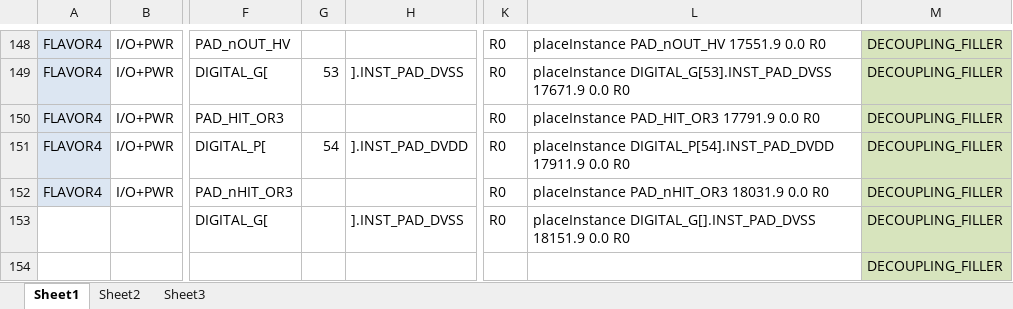
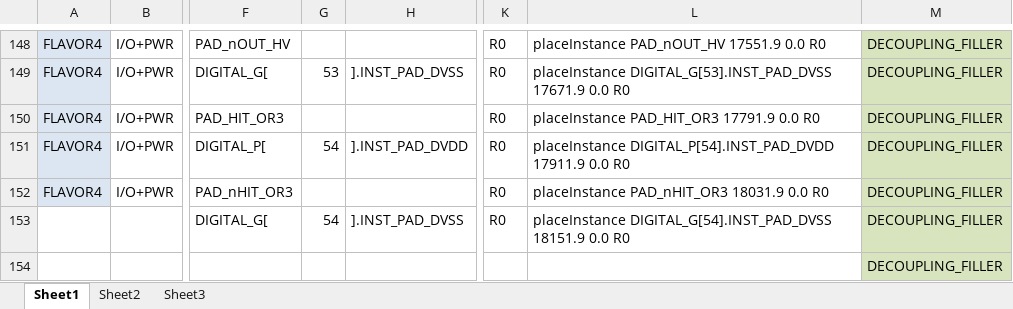
Before and after one commit to kmoustak/TJMONOPIX, an Excel workbook: source/PADS/pad_positions_bottom.xlsx, sheet Sheet1, drawn as a sheet; only a part is shown, gaps mark what is left out; values as stored, in another font and other column widths than the file's, no borders; the diff names each change by its address in the sheet, - before the commit and + after, or states it on an @@ line.

```diff
--- a/source/PADS/pad_positions_bottom.xlsx (sheet Sheet1)
+++ b/source/PADS/pad_positions_bottom.xlsx (sheet Sheet1)
-G153: (empty)
+G153: 54
-L153: placeInstance DIGITAL_G[].INST_PAD_DVSS 18151.9 0.0…
+L153: placeInstance DIGITAL_G[54].INST_PAD_DVSS 18151.9 0.0…
```
Also changed, not shown: 2 other files.
